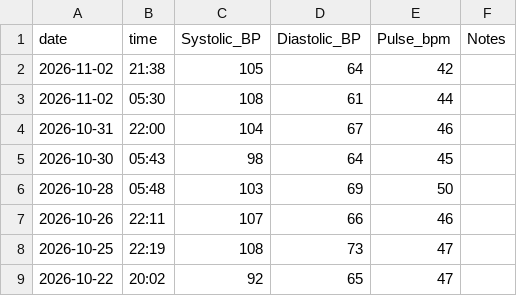
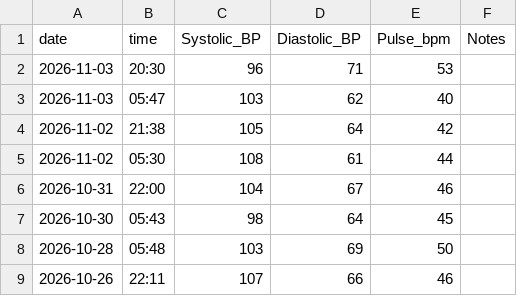
Before and after one commit to kaevinlaw/health_track, a CSV file: blood_pressure_2026.csv, drawn as a sheet; only a part is shown; the shorter side is filled out with more unchanged rows.

```diff
--- a/blood_pressure_2026.csv
+++ b/blood_pressure_2026.csv
@@ -1,2 +1,4 @@
 date,time,Systolic_BP,Diastolic_BP,Pulse_bpm,Notes
+2026-11-03,20:30,96,71,53,
+2026-11-03,05:47,103,62,40,
 2026-11-02,21:38,105,64,42,
```
Also changed, not shown: food.csv, training_2026.csv, 1 other file.
